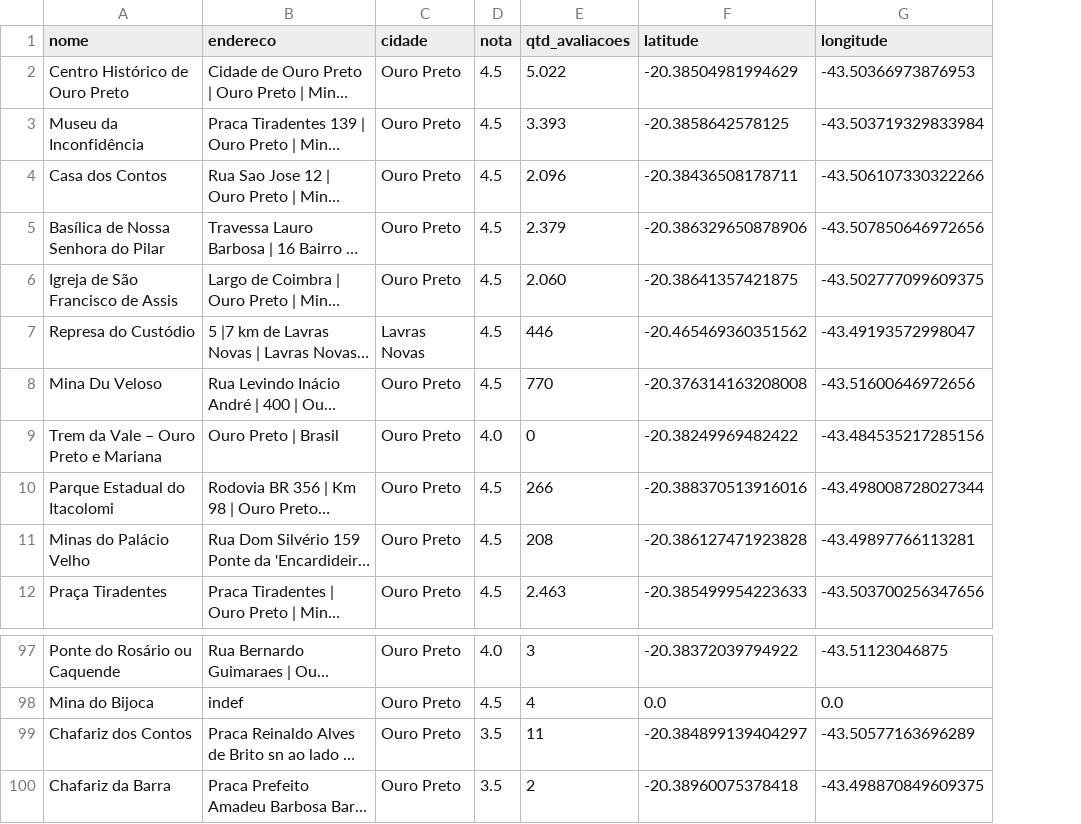
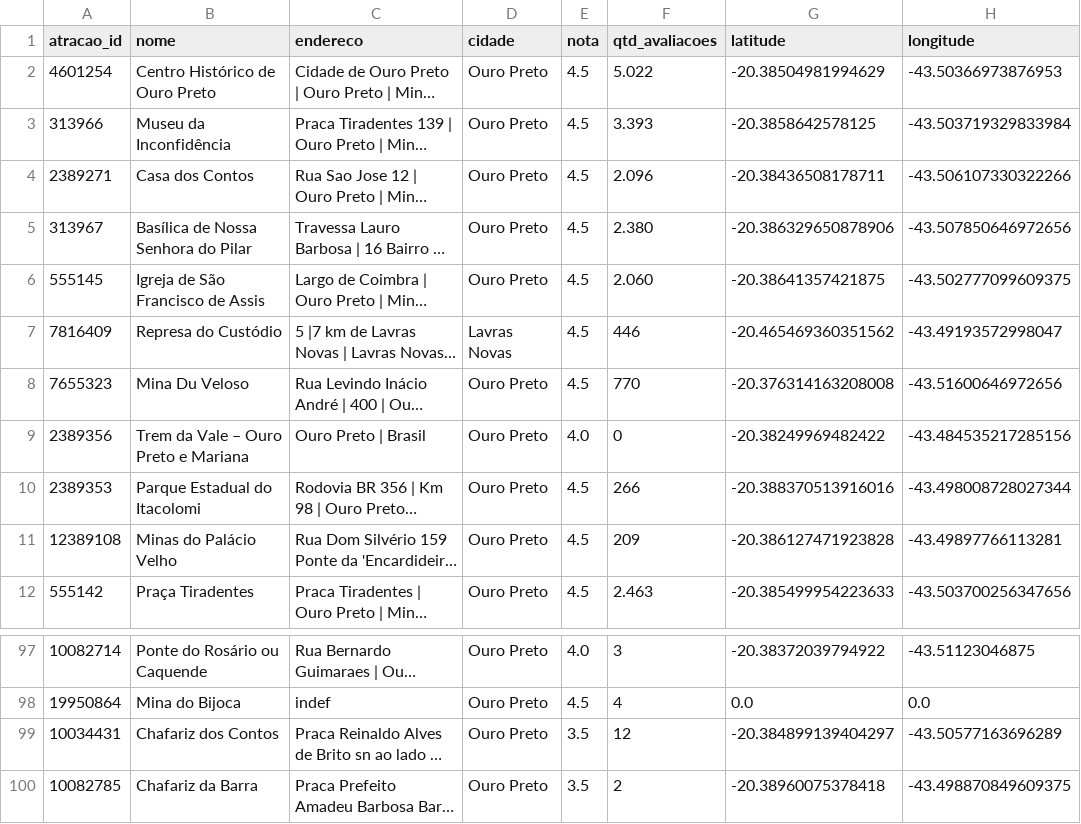
Before and after one commit to viengg/tripadvisor-scraper, a CSV file: atracoes.csv, drawn as a sheet; only a part is shown, gaps mark what is left out; long unchanged cells end in …; addresses are those after the commit; the diff names each change by its address in the sheet, - before the commit and + after, or states it on an @@ line.

Commit message:
coleta reviews de atracoes

```diff
--- a/atracoes.csv
+++ b/atracoes.csv
+column A (atracao_id), rows 2-12: 4601254 | 313966 | 2389271 | 313967 | 555145 | 7816409 | 7655323 | 2389356 | 2389353 | 12389108 | 555142; rows 97-100: 10082714 | 19950864 | 10034431 | 10082785
-F5 (qtd_avaliacoes): 2.379
+F5 (qtd_avaliacoes): 2.380
-F11 (qtd_avaliacoes): 208
+F11 (qtd_avaliacoes): 209
-F99 (qtd_avaliacoes): 11
+F99 (qtd_avaliacoes): 12
```
Also changed, not shown: hoteis.csv, restaurantes.csv, 1 other file.
